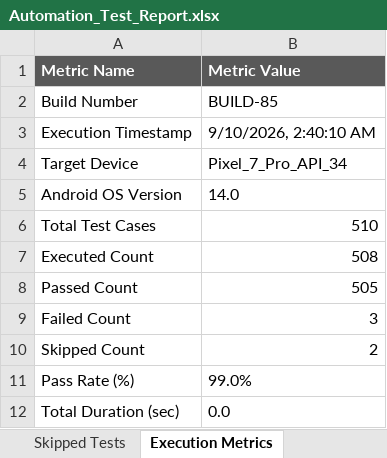
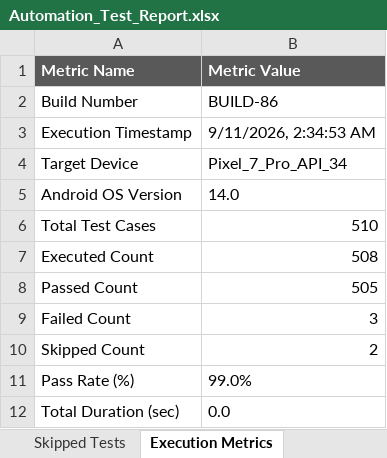
Before and after one commit to naveengoud-max/Arogya-AI, an Excel workbook: reports/latest/Excel/Automation_Test_Report.xlsx, sheet Execution Metrics, drawn as a sheet; values as stored, in another font and other column widths than the file's, no borders; the diff names each change by its address in the sheet, - before the commit and + after, or states it on an @@ line.

```diff
--- a/reports/latest/Excel/Automation_Test_Report.xlsx (sheet Execution Metrics)
+++ b/reports/latest/Excel/Automation_Test_Report.xlsx (sheet Execution Metrics)
-B2 (Metric Value): BUILD-85
+B2 (Metric Value): BUILD-86
-B3 (Metric Value): 9/10/2026, 2:40:10 AM
+B3 (Metric Value): 9/11/2026, 2:34:53 AM
```
Also changed, not shown: sheet Executed Test Cases, sheet Passed Tests, sheet Skipped Tests, reports/latest/Excel/Execution_Summary.xlsx, reports/latest/Excel/Failed_Test_Cases.xlsx, 6 other files.
